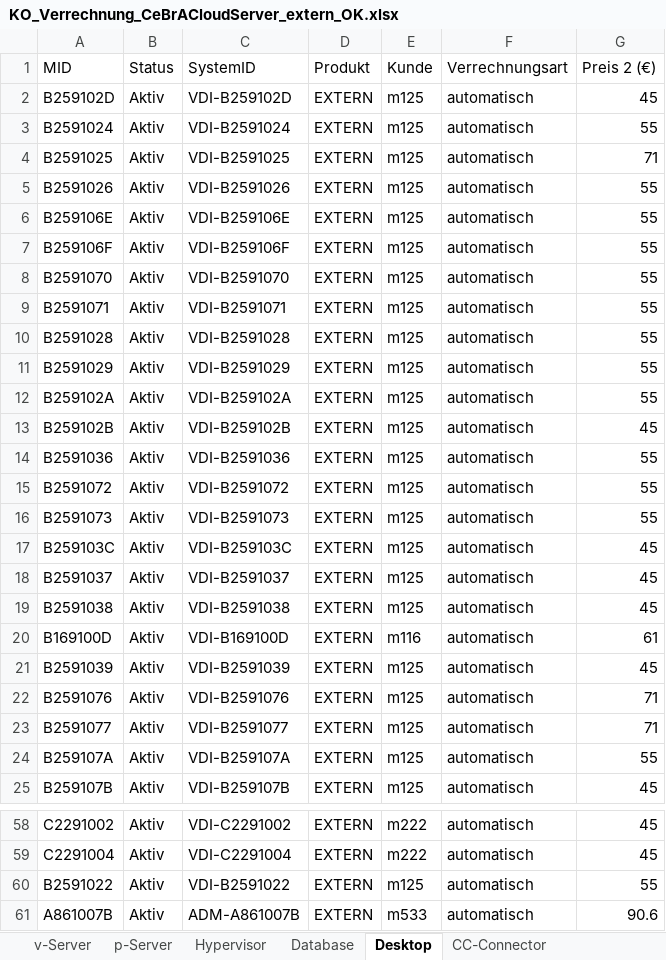
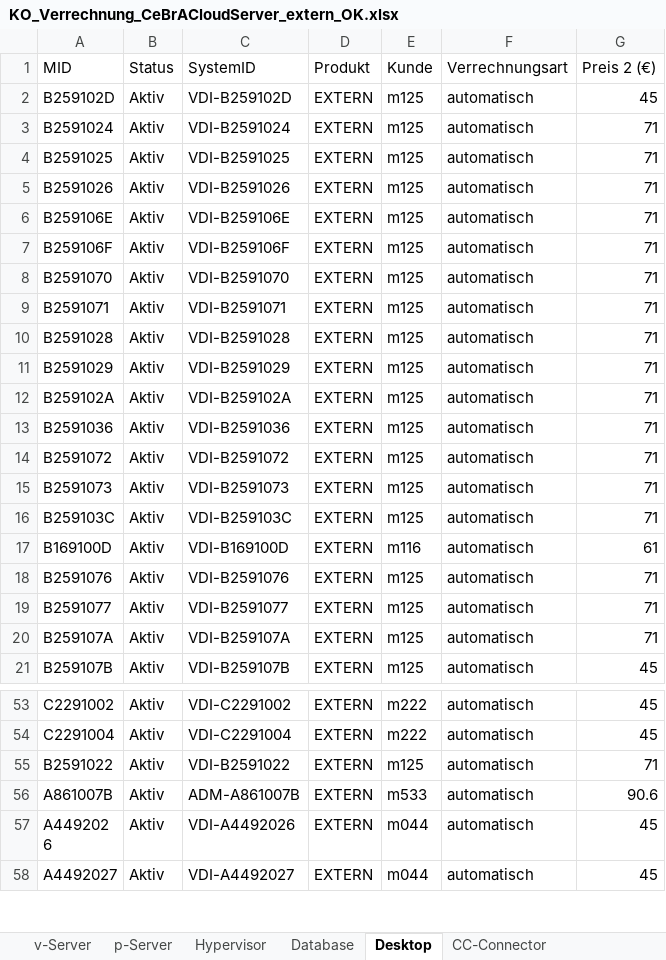
Before and after one commit to tchintchie/repl_verrechnung, an Excel workbook: neu/KO_Verrechnung_CeBrACloudServer_extern_OK.xlsx, sheet Desktop, drawn as a sheet; only a part is shown, gaps mark what is left out; the shorter side is filled out with more unchanged rows; values as stored, in another font and other column widths than the file's, no borders; removed rows and columns are numbered as before the commit, all else as after; the diff covers the shown part only; the diff names each change by its address in the sheet, - before the commit and + after, or states it on an @@ line.

```diff
--- a/neu/KO_Verrechnung_CeBrACloudServer_extern_OK.xlsx (sheet Desktop)
+++ b/neu/KO_Verrechnung_CeBrACloudServer_extern_OK.xlsx (sheet Desktop)
-G3 (Preis 2 (€)): 55
+G3 (Preis 2 (€)): 71
-G5:G12 (Preis 2 (€)): 55
+G5:G12 (Preis 2 (€)): 71
-row 13: B259102B | Aktiv | VDI-B259102B | EXTERN | m125 | automatisch | 45
-G13:G15 (Preis 2 (€)): 55
+G13:G15 (Preis 2 (€)): 71
-G16 (Preis 2 (€)): 45
+G16 (Preis 2 (€)): 71
-row 18: B2591037 | Aktiv | VDI-B2591037 | EXTERN | m125 | automatisch | 45
-row 19: B2591038 | Aktiv | VDI-B2591038 | EXTERN | m125 | automatisch | 45
-row 21: B2591039 | Aktiv | VDI-B2591039 | EXTERN | m125 | automatisch | 45
-G20 (Preis 2 (€)): 55
+G20 (Preis 2 (€)): 71
-G55 (Preis 2 (€)): 55
+G55 (Preis 2 (€)): 71
```
Also changed, not shown: 3 added rows, 1 removed row and 7 edited cells elsewhere in this sheet, sheet v-Server, sheet Database, sheet Hypervisor, sheet CC-Connector, sheet p-Server, neu/KO_Verrechnung_CeBrACloud_Infrastructure_OK.xlsx, vormonat/KO_Verrechnung_CeBrACloudServer_extern_OK.xlsx, 7 other files.
